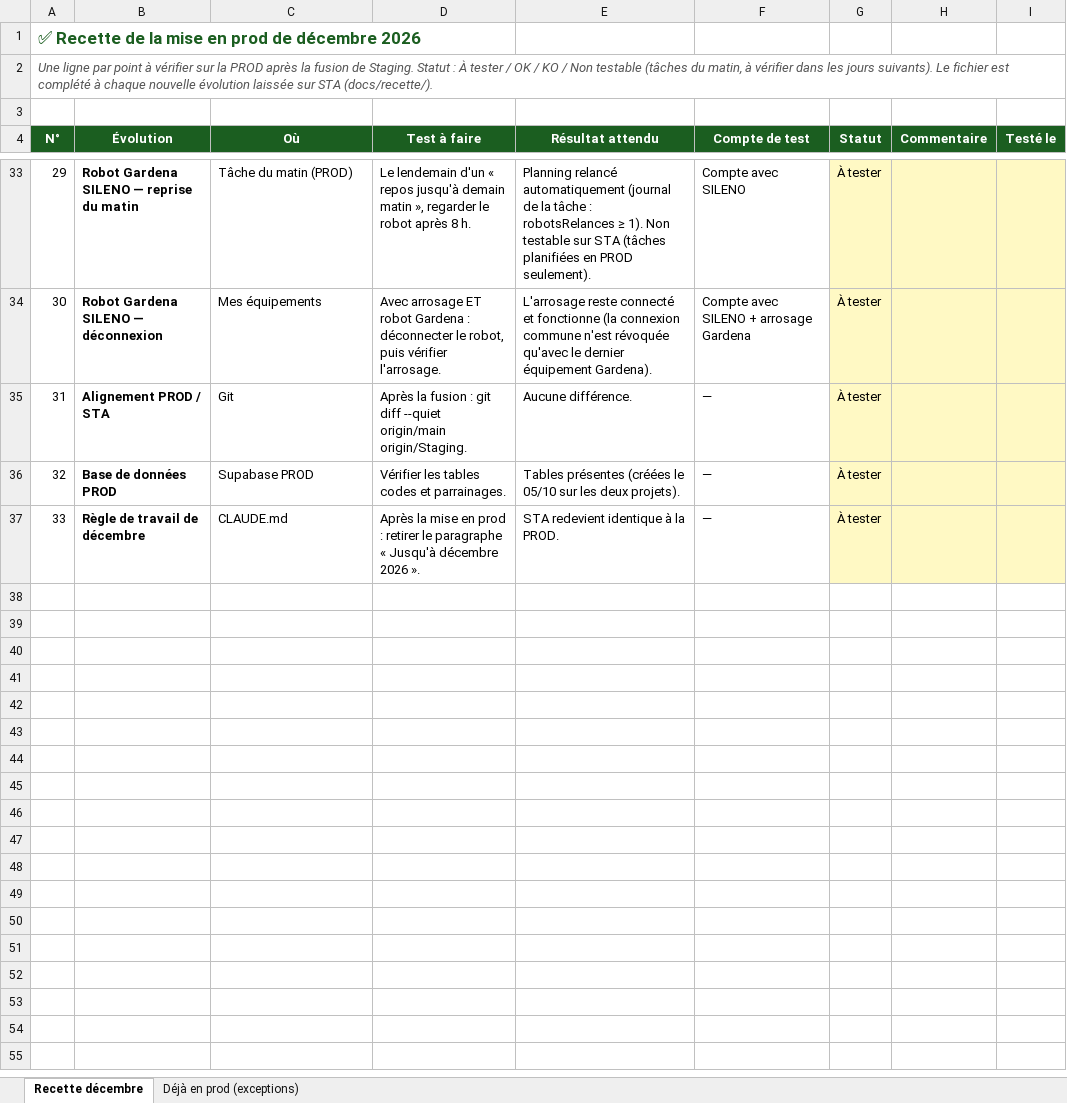
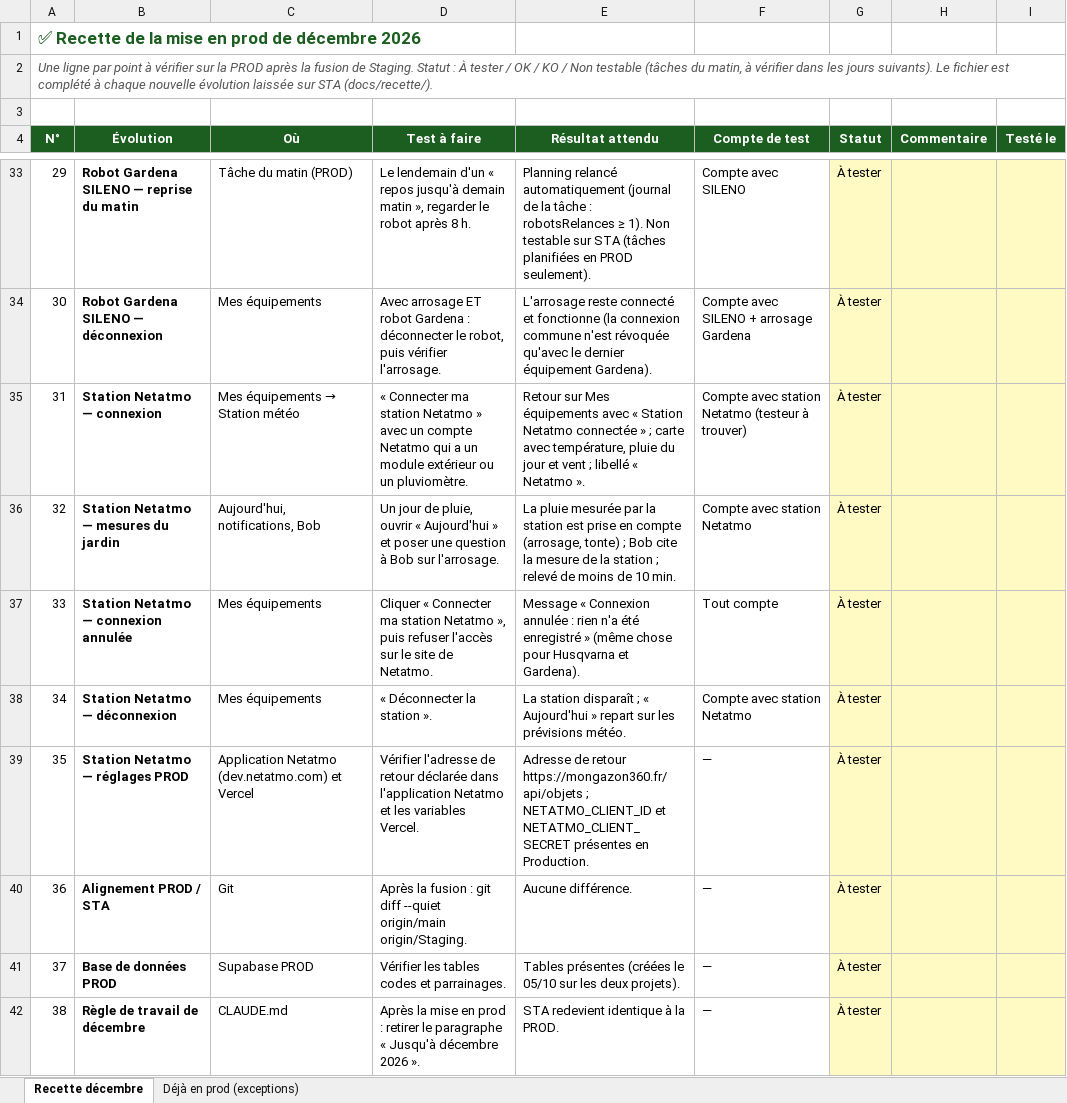
Before and after one commit to Joayilan68/greenkeeper, an Excel workbook: docs/recette/Recette_prod_decembre_2026.xlsx, sheet Recette décembre, drawn as a sheet; only a part is shown, gaps mark what is left out; values as stored, in another font and other column widths than the file's, no borders; conditional formats not drawn; addresses are those after the commit; the diff names each change by its address in the sheet, - before the commit and + after, or states it on an @@ line.

```diff
--- a/docs/recette/Recette_prod_decembre_2026.xlsx (sheet Recette décembre)
+++ b/docs/recette/Recette_prod_decembre_2026.xlsx (sheet Recette décembre)
+row 35: 31 | Station Netatmo — connexion | Mes équipements → Station météo | « Connecter ma station Netatmo » avec un compte Netatmo qui a un module extérieur ou un pluviomètre. | Retour sur Mes équipements avec « Station Netatmo connectée » ; carte avec température, pluie du jour et vent ; libellé « Netatmo ». | Compte avec station Netatmo (testeur à trouver) | À tester
+row 36: 32 | Station Netatmo — mesures du jardin | Aujourd'hui, notifications, Bob | Un jour de pluie, ouvrir « Aujourd'hui » et poser une question à Bob sur l'arrosage. | La pluie mesurée par la station est prise en compte (arrosage, tonte) ; Bob cite la mesure de la station ; relevé de moins de 10 min. | Compte avec station Netatmo | À tester
+row 37: 33 | Station Netatmo — connexion annulée | Mes équipements | Cliquer « Connecter ma station Netatmo », puis refuser l'accès sur le site de Netatmo. | Message « Connexion annulée : rien n'a été enregistré » (même chose pour Husqvarna et Gardena). | Tout compte | À tester
+row 38: 34 | Station Netatmo — déconnexion | Mes équipements | « Déconnecter la station ». | La station disparaît ; « Aujourd'hui » repart sur les prévisions météo. | Compte avec station Netatmo | À tester
+row 39: 35 | Station Netatmo — réglages PROD | Application Netatmo (dev.netatmo.com) et Vercel | Vérifier l'adresse de retour déclarée dans l'application Netatmo et les variables Vercel. | Adresse de retour https://mongazon360.fr/api/objets ; NETATMO_CLIENT_ID et NETATMO_CLIENT_SECRET présentes en Production. | — | À tester
@@ column A (N°) renumbered from row 40 down @@
```
Also changed, not shown: 6 other files.
